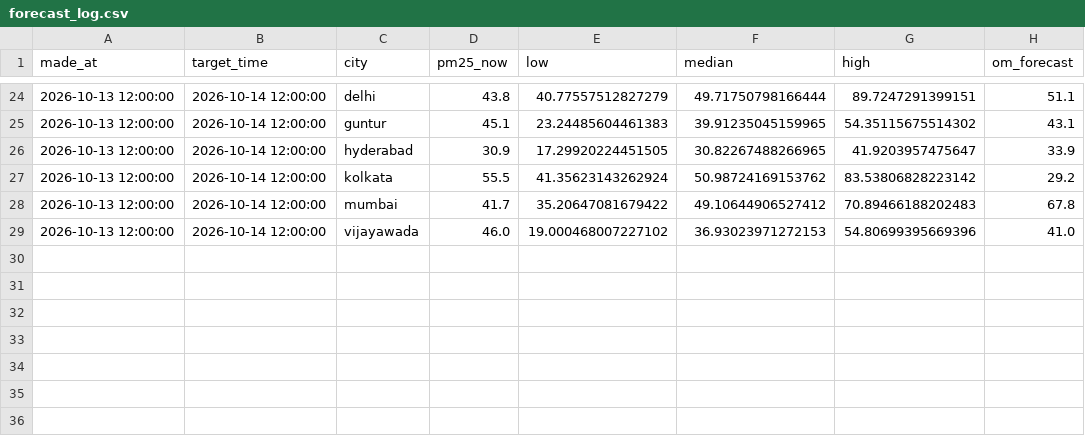
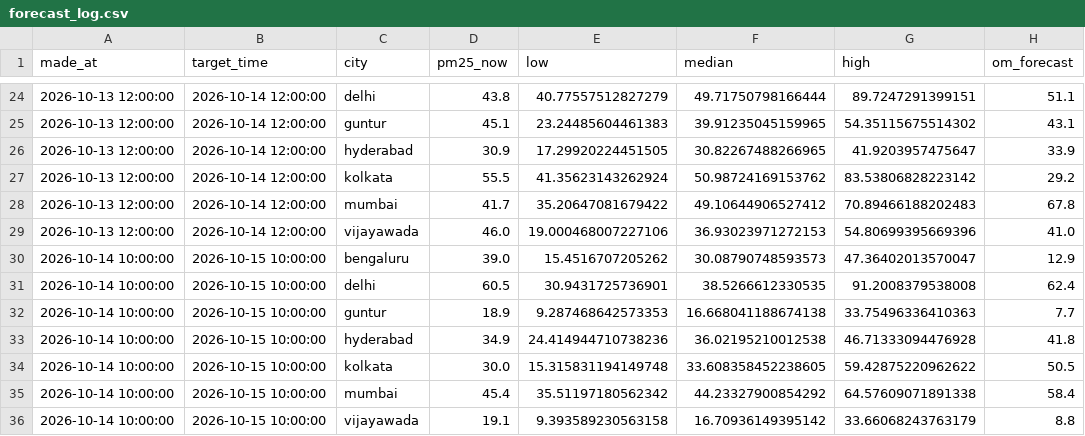
Before and after one commit to darcosine/aqi-forecaster, a CSV file: logs/forecast_log.csv, drawn as a sheet; only a part is shown, gaps mark what is left out.

```diff
--- a/logs/forecast_log.csv
+++ b/logs/forecast_log.csv
@@ -28,2 +28,9 @@ made_at,target_time,city,pm25_now,low,median,high,om_forecast
 2026-10-13 12:00:00,2026-10-14 12:00:00,mumbai,41.7,35.20647081679422,49.10644906527412,70.89466188202483,67.8
-2026-10-13 12:00:00,2026-10-14 12:00:00,vijayawada,46.0,19.000468007227102,36.93023971272153,54.80699395669396,41.0
+2026-10-13 12:00:00,2026-10-14 12:00:00,vijayawada,46.0,19.000468007227106,36.93023971272153,54.80699395669396,41.0
+2026-10-14 10:00:00,2026-10-15 10:00:00,bengaluru,39.0,15.4516707205262,30.08790748593573,47.36402013570047,12.9
+2026-10-14 10:00:00,2026-10-15 10:00:00,delhi,60.5,30.9431725736901,38.5266612330535,91.2008379538008,62.4
+2026-10-14 10:00:00,2026-10-15 10:00:00,guntur,18.9,9.287468642573353,16.668041188674138,33.75496336410363,7.7
+2026-10-14 10:00:00,2026-10-15 10:00:00,hyderabad,34.9,24.414944710738236,36.02195210012538,46.71333094476928,41.8
+2026-10-14 10:00:00,2026-10-15 10:00:00,kolkata,30.0,15.315831194149748,33.608358452238605,59.42875220962622,50.5
+2026-10-14 10:00:00,2026-10-15 10:00:00,mumbai,45.4,35.51197180562342,44.23327900854292,64.57609071891338,58.4
+2026-10-14 10:00:00,2026-10-15 10:00:00,vijayawada,19.1,9.393589230563158,16.70936149395142,33.66068243763179,8.8
```
